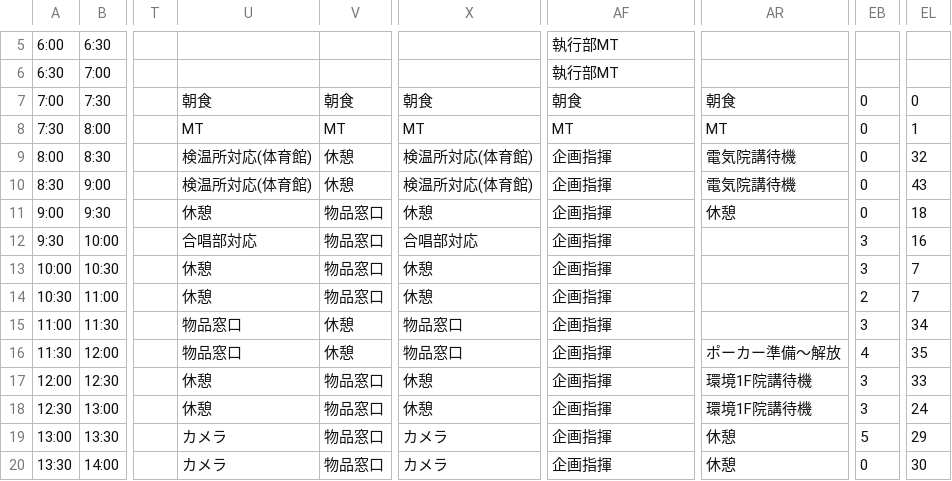
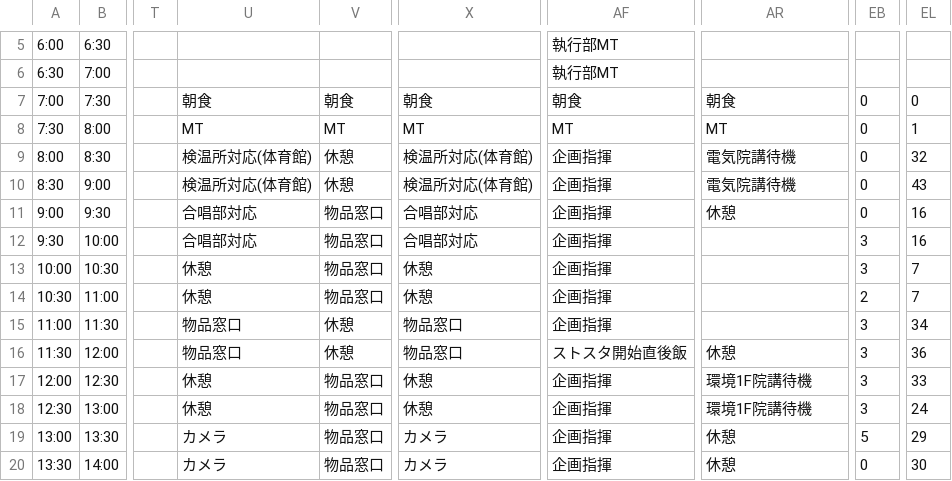
Before and after one commit to NUTFes/seeft-api, a CSV file: app/seed/40_current.csv, drawn as a sheet; only a part is shown, gaps mark what is left out; the diff names each change by its address in the sheet, - before the commit and + after, or states it on an @@ line.

```diff
--- a/app/seed/40_current.csv
+++ b/app/seed/40_current.csv
-U11: 休憩
+U11: 合唱部対応
-X11: 休憩
+X11: 合唱部対応
-EL11: 18
+EL11: 16
-AF16: 企画指揮
+AF16: ストスタ開始直後飯
-AR16: ポーカー準備～解放
+AR16: 休憩
-EB16: 4
+EB16: 3
-EL16: 35
+EL16: 36
```
Also changed, not shown: app/seed/40_pre.csv, app/seed/40_work_list.csv.
